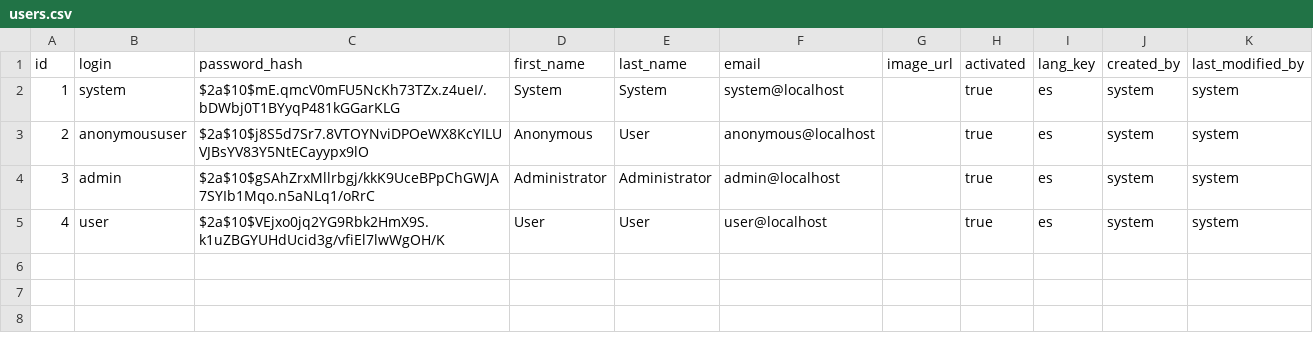
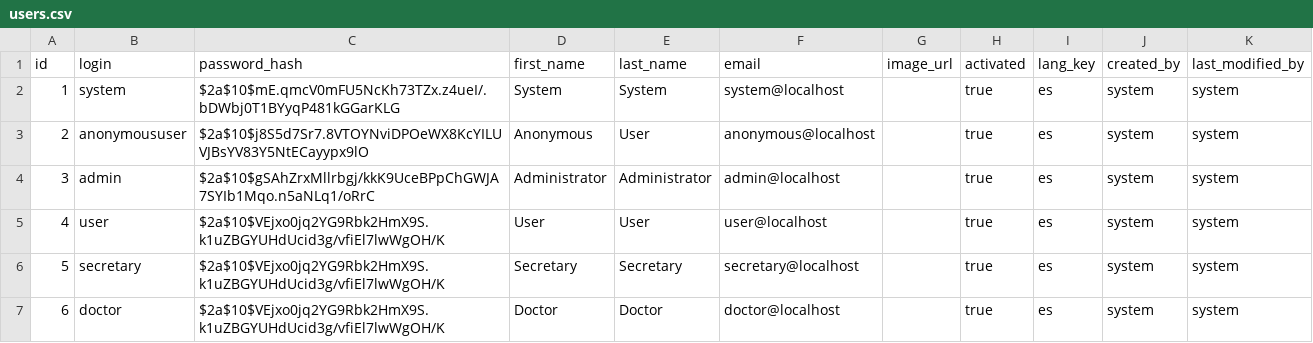
Before and after one commit to jonapachanga/UMTurnos, a CSV file: src/main/resources/config/liquibase/users.csv, drawn as a sheet.

```diff
--- a/src/main/resources/config/liquibase/users.csv
+++ b/src/main/resources/config/liquibase/users.csv
@@ -5 +5,3 @@ id;login;password_hash;first_name;last_name;email;image_url;activated;lang_key;c
 4;user;$2a$10$VEjxo0jq2YG9Rbk2HmX9S.k1uZBGYUHdUcid3g/vfiEl7lwWgOH/K;User;User;user@localhost;;true;es;system;system
+5;secretary;$2a$10$VEjxo0jq2YG9Rbk2HmX9S.k1uZBGYUHdUcid3g/vfiEl7lwWgOH/K;Secretary;Secretary;secretary@localhost;;true;es;system;system
+6;doctor;$2a$10$VEjxo0jq2YG9Rbk2HmX9S.k1uZBGYUHdUcid3g/vfiEl7lwWgOH/K;Doctor;Doctor;doctor@localhost;;true;es;system;system
```
Also changed, not shown: 3 other files.
